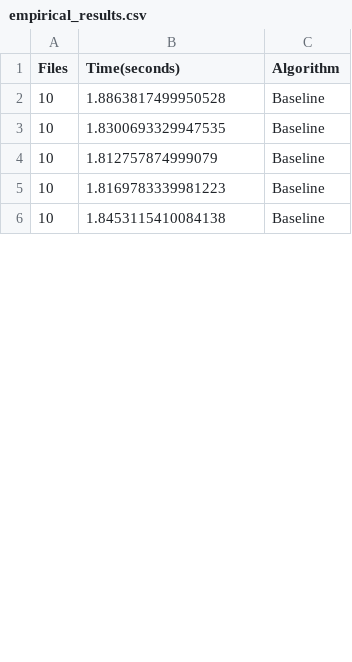
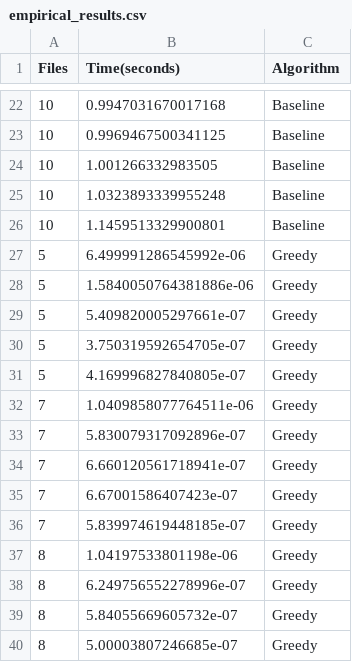
Before and after one commit to ojharitesh/CMPSC-202-Project-1, a CSV file: assets/empirical_results.csv, drawn as a sheet; only a part is shown, gaps mark what is left out; the diff covers the shown part only.

```diff
--- a/assets/empirical_results.csv
+++ b/assets/empirical_results.csv
@@ -2,5 +22,19 @@ Files,Time(seconds),Algorithm
-10,1.8863817499950528,Baseline
-10,1.8300693329947535,Baseline
-10,1.812757874999079,Baseline
-10,1.8169783339981223,Baseline
-10,1.8453115410084138,Baseline
+10,0.9947031670017168,Baseline
+10,0.9969467500341125,Baseline
+10,1.001266332983505,Baseline
+10,1.0323893339955248,Baseline
+10,1.1459513329900801,Baseline
+5,6.499991286545992e-06,Greedy
+5,1.5840050764381886e-06,Greedy
+5,5.409820005297661e-07,Greedy
+5,3.750319592654705e-07,Greedy
+5,4.169996827840805e-07,Greedy
+7,1.0409858077764511e-06,Greedy
+7,5.830079317092896e-07,Greedy
+7,6.660120561718941e-07,Greedy
+7,6.67001586407423e-07,Greedy
+7,5.839974619448185e-07,Greedy
+8,1.04197533801198e-06,Greedy
+8,6.249756552278996e-07,Greedy
+8,5.84055669605732e-07,Greedy
+8,5.00003807246685e-07,Greedy
```
Also changed, not shown: 26 added rows and 55 edited cells elsewhere in this file, 6 other files.
